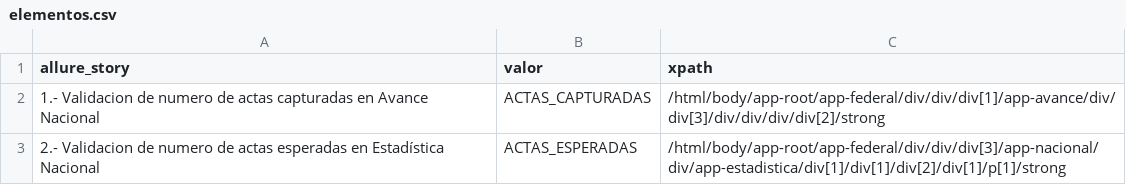
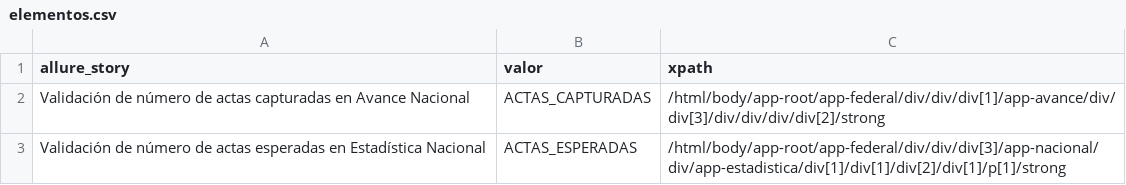
Before and after one commit to ericruizINE/descargaCSV, a CSV file: elementos.csv, drawn as a sheet.

```diff
--- a/elementos.csv
+++ b/elementos.csv
@@ -1,3 +1,3 @@
 allure_story,valor,xpath
-1.- Validacion de numero de actas capturadas en Avance Nacional,ACTAS_CAPTURADAS,/html/body/app-root/app-federal/div/div/div[1]/app-avance/div/div[3]/div/div/div/div[2]/strong
-2.- Validacion de numero de actas esperadas en Estadística Nacional,ACTAS_ESPERADAS,/html/body/app-root/app-federal/div/div/div[3]/app-nacional/div/app-estadistica/div[1]/div[1]/div[2]/div[1]/p[1]/strong
+Validación de número de actas capturadas en Avance Nacional,ACTAS_CAPTURADAS,/html/body/app-root/app-federal/div/div/div[1]/app-avance/div/div[3]/div/div/div/div[2]/strong
+Validación de número de actas esperadas en Estadística Nacional,ACTAS_ESPERADAS,/html/body/app-root/app-federal/div/div/div[3]/app-nacional/div/app-estadistica/div[1]/div[1]/div[2]/div[1]/p[1]/strong
```
Also changed, not shown: 1 other file.
